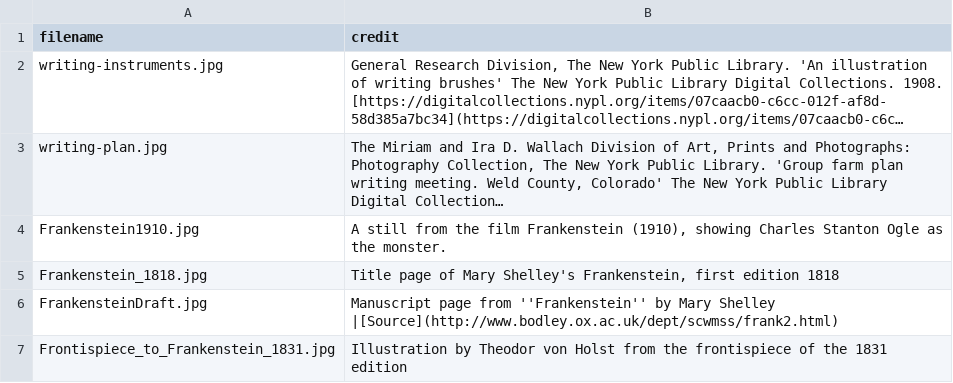
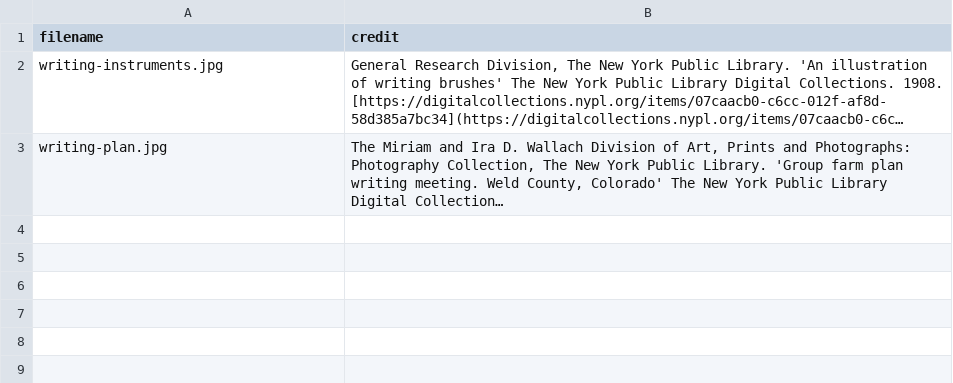
Before and after one commit to CollectionBuilder/cb-essay, a CSV file: _data/credits.csv, drawn as a sheet; long unchanged cells end in …; the diff names each change by its address in the sheet, - before the commit and + after, or states it on an @@ line.

```diff
--- a/_data/credits.csv
+++ b/_data/credits.csv
-row 4: Frankenstein1910.jpg | A still from the film Frankenstein (1910), showing Charles Stanton Ogle as the monster.
-row 5: Frankenstein_1818.jpg | Title page of Mary Shelley's Frankenstein, first edition 1818
-row 6: FrankensteinDraft.jpg | Manuscript page from ''Frankenstein'' by Mary Shelley |[Source](http://www.bodley.ox.ac.uk/dept/scwmss/frank2.html)
-row 7: Frontispiece_to_Frankenstein_1831.jpg | Illustration by Theodor von Holst from the frontispiece of the 1831 edition
```
Also changed, not shown: 7 other files.
